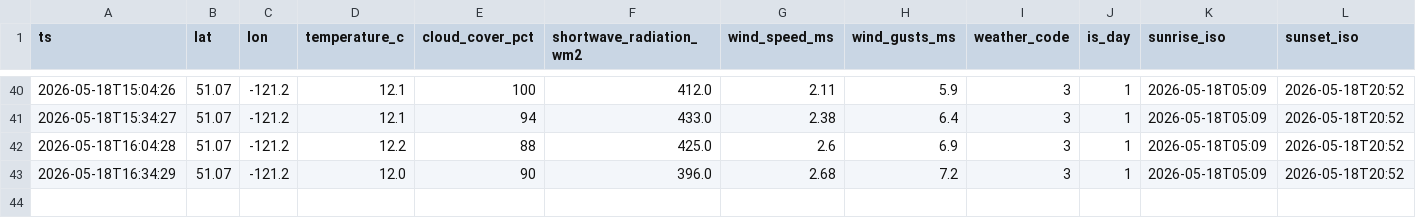
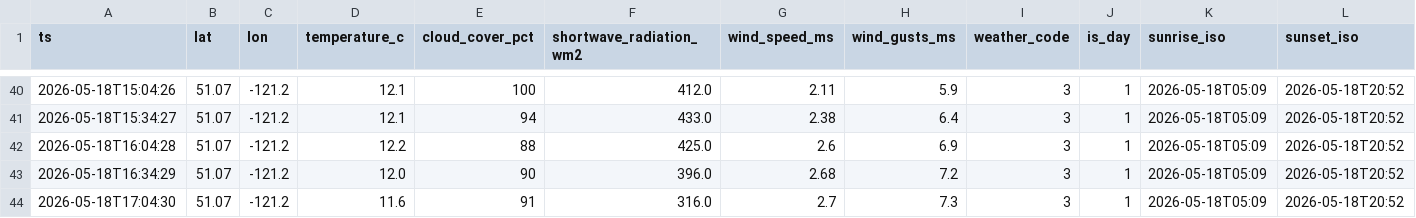
Before and after one commit to kaanow/volthium_reader, a CSV file: data/weather.csv, drawn as a sheet; only a part is shown, gaps mark what is left out; rows hold the shown columns only; the diff names each change by its address in the sheet, - before the commit and + after, or states it on an @@ line.

```diff
--- a/data/weather.csv
+++ b/data/weather.csv
+row 44: 2026-05-18T17:04:30 | 51.07 | -121.2 | 11.6 | 91 | 316.0 | 2.7 | 7.3 | 3 | 1 | 2026-05-18T05:09 | 2026-05-18T20:52
```
Also changed, not shown: data/daily_summary.csv, 6 other files.
